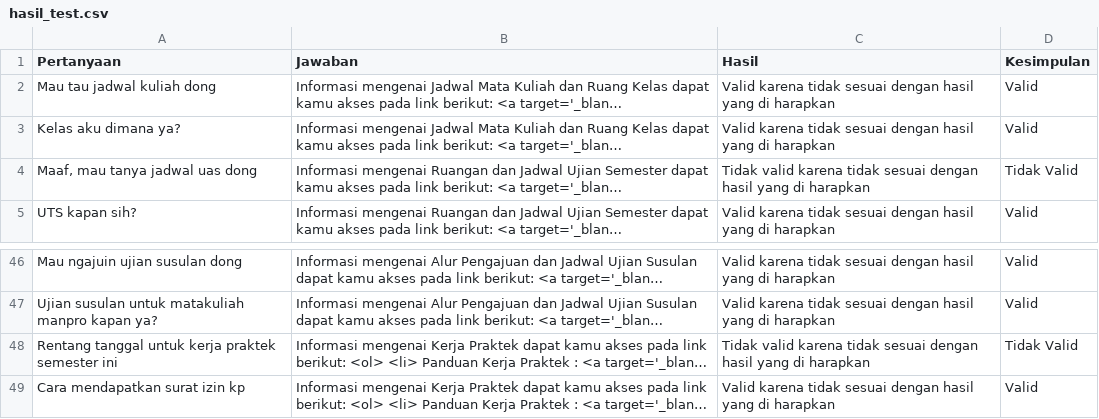
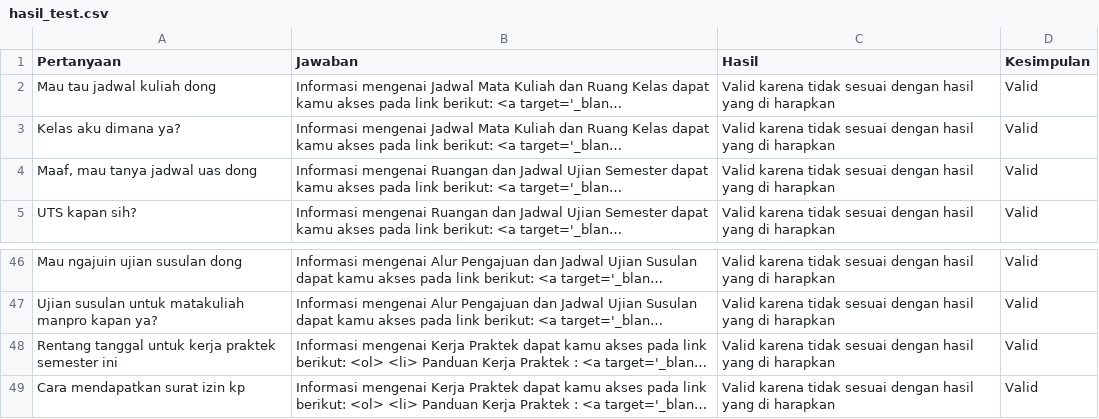
Before and after one commit to alifyahkm/chatbot-python, a CSV file: hasil_test.csv, drawn as a sheet; only a part is shown, gaps mark what is left out; long unchanged cells end in …; the diff names each change by its address in the sheet, - before the commit and + after, or states it on an @@ line.

```diff
--- a/hasil_test.csv
+++ b/hasil_test.csv
-C4 (Hasil): Tidak valid karena tidak…
+C4 (Hasil): Valid karena tidak…
-D4 (Kesimpulan): Tidak Valid
+D4 (Kesimpulan): Valid
-C48 (Hasil): Tidak valid karena tidak…
+C48 (Hasil): Valid karena tidak…
-D48 (Kesimpulan): Tidak Valid
+D48 (Kesimpulan): Valid
```
Also changed, not shown: 1 other file.
